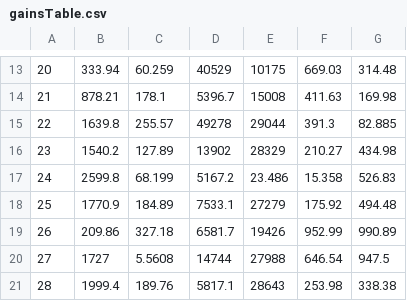
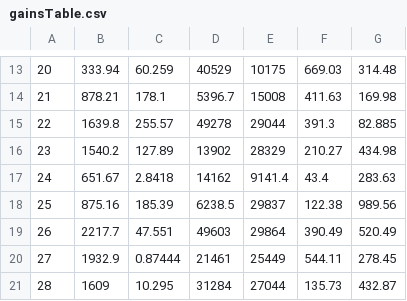
Before and after one commit to iamWojtas/AutonomousDriving, a CSV file: LaneKeepingAssistWithLaneDetectionExample/gainsTable.csv, drawn as a sheet; only a part is shown, gaps mark what is left out; the diff covers the shown part only.

```diff
--- a/LaneKeepingAssistWithLaneDetectionExample/gainsTable.csv
+++ b/LaneKeepingAssistWithLaneDetectionExample/gainsTable.csv
@@ -16,6 +16,6 @@
 23,1540.2,127.89,13902,28329,210.27,434.98
-24,2599.8,68.199,5167.2,23.486,15.358,526.83
-25,1770.9,184.89,7533.1,27279,175.92,494.48
-26,209.86,327.18,6581.7,19426,952.99,990.89
-27,1727,5.5608,14744,27988,646.54,947.5
-28,1999.4,189.76,5817.1,28643,253.98,338.38
+24,651.67,2.8418,14162,9141.4,43.4,283.63
+25,875.16,185.39,6238.5,29837,122.38,989.56
+26,2217.7,47.551,49603,29864,390.49,520.49
+27,1932.9,0.87444,21461,25449,544.11,278.45
+28,1609,10.295,31284,27044,135.73,432.87
```
Also changed, not shown: 84 edited cells elsewhere in this file, 13 other files.
